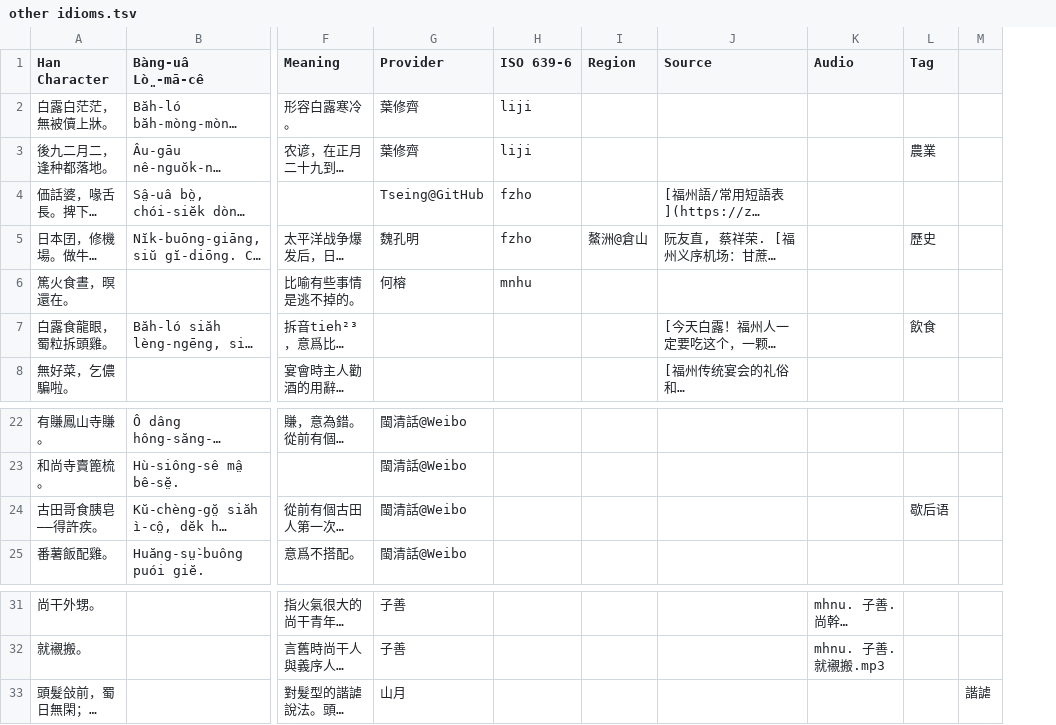
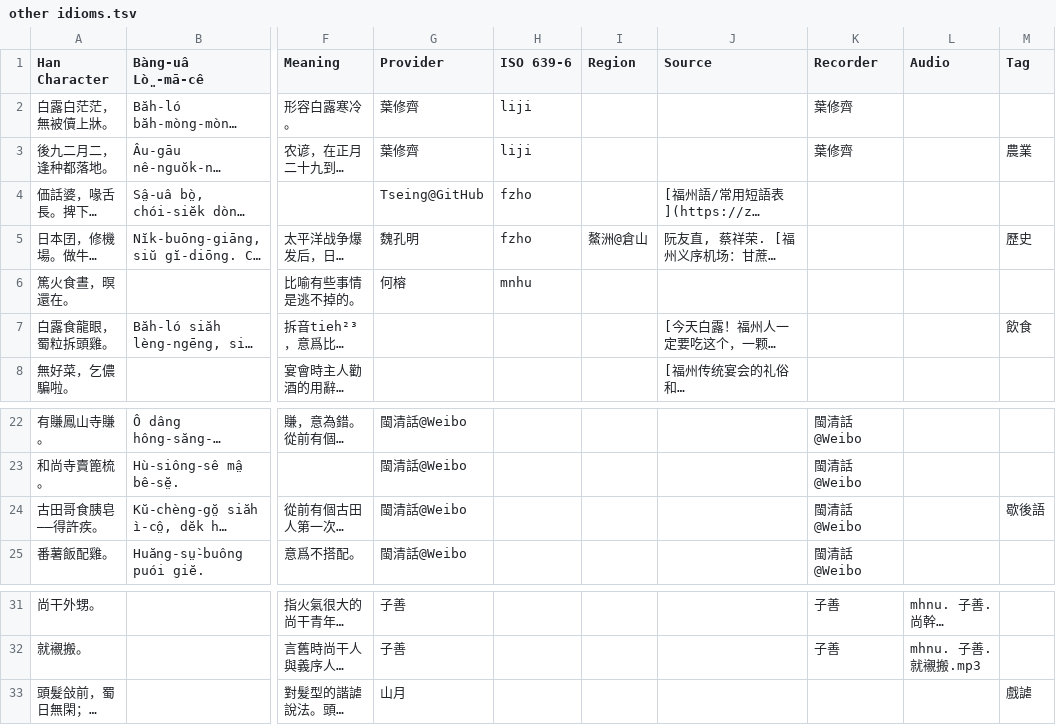
Before and after one commit to MindongLab/foochow-idioms-data, a TSV file: other idioms.tsv, drawn as a sheet; only a part is shown, gaps mark what is left out; long unchanged cells end in …; removed rows and columns are numbered as before the commit, all else as after; the diff names each change by its address in the sheet, - before the commit and + after, or states it on an @@ line.

Commit message:
Update other idioms.tsv

```diff
--- a/other idioms.tsv
+++ b/other idioms.tsv
+column K (Recorder), rows 2-3: 葉修齊 | 葉修齊; rows 22-25: all 閩清話@Weibo; rows 31-32: 子善 | 子善
-column M, row 33: 諧謔
-M24 (Tag): 歇后语
+M24 (Tag): 歇後語
-M33 (Tag): (empty)
+M33 (Tag): 戲謔
```
